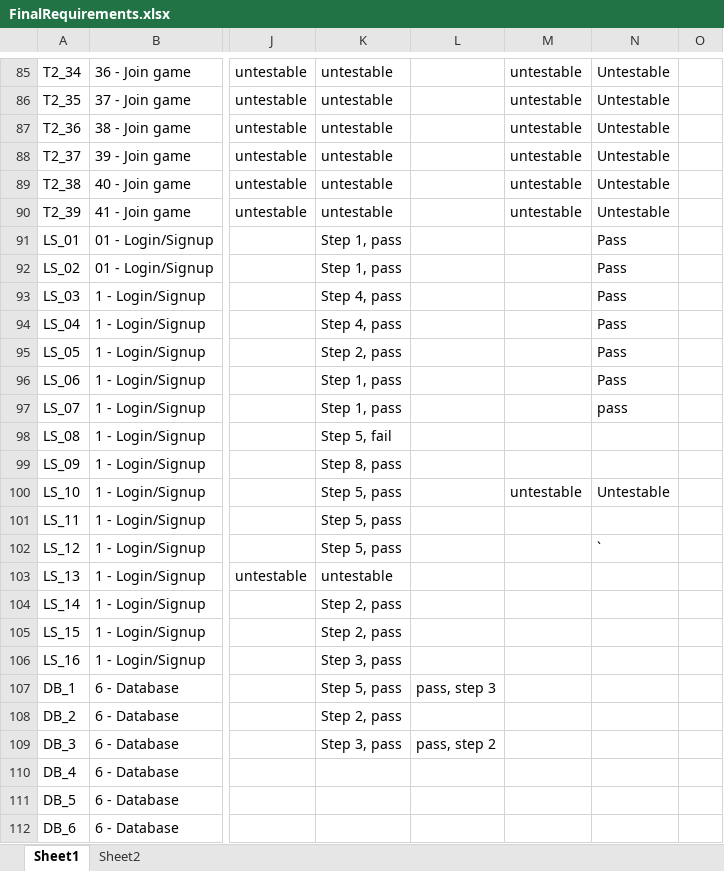
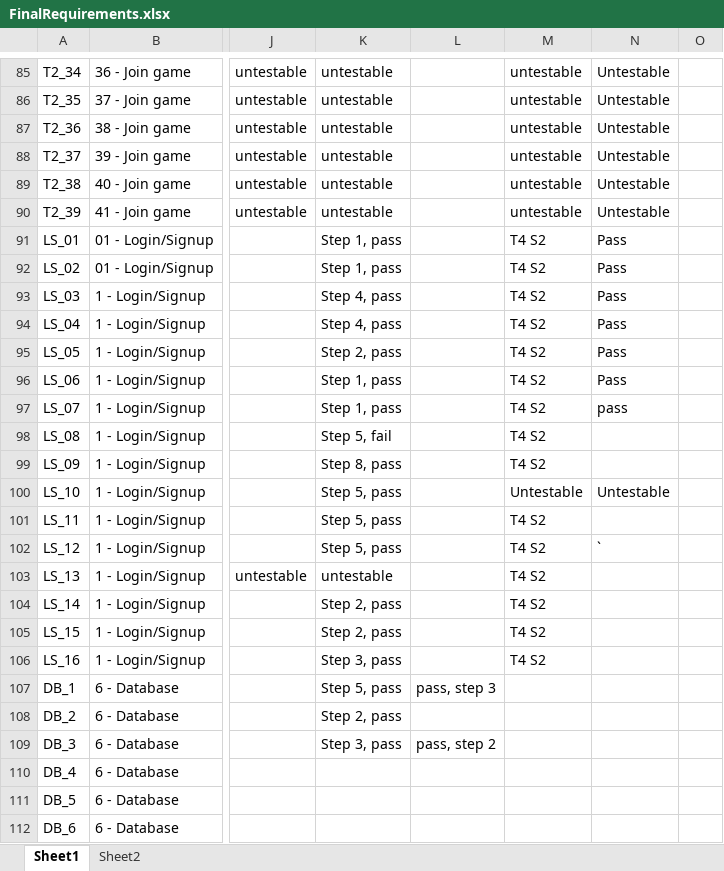
Before and after one commit to utastudents/cse3310-sp25-004, an Excel workbook: FinalRequirements/FinalRequirements.xlsx, sheet Sheet1, drawn as a sheet; only a part is shown, gaps mark what is left out; values as stored, in another font and other column widths than the file's, no borders; the diff names each change by its address in the sheet, - before the commit and + after, or states it on an @@ line.

Commit message:
T7 login/signup reqs

```diff
--- a/FinalRequirements/FinalRequirements.xlsx (sheet Sheet1)
+++ b/FinalRequirements/FinalRequirements.xlsx (sheet Sheet1)
-M91:M99: (empty)
+M91:M99: T4 S2
-M100: untestable
+M100: Untestable
-M101:M106: (empty)
+M101:M106: T4 S2
```
